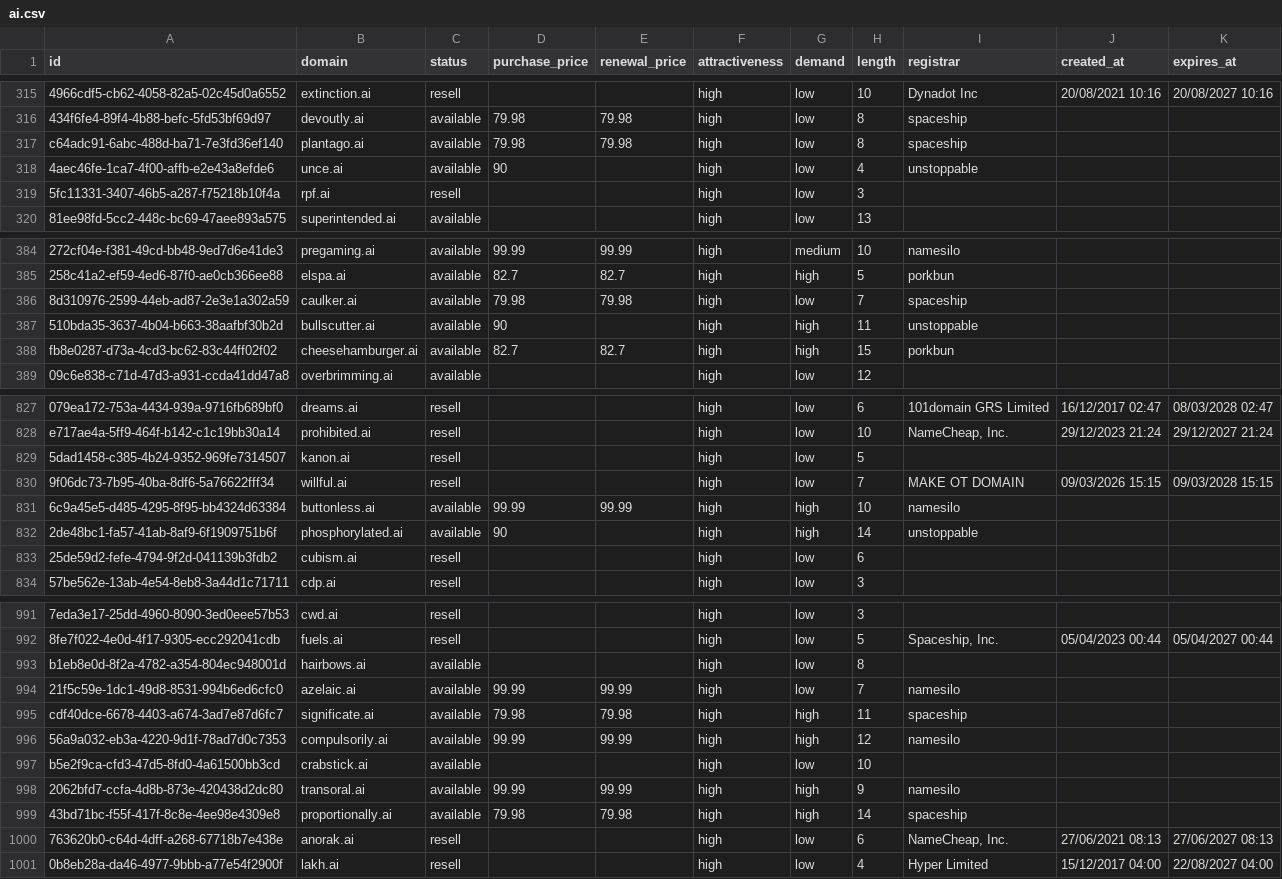
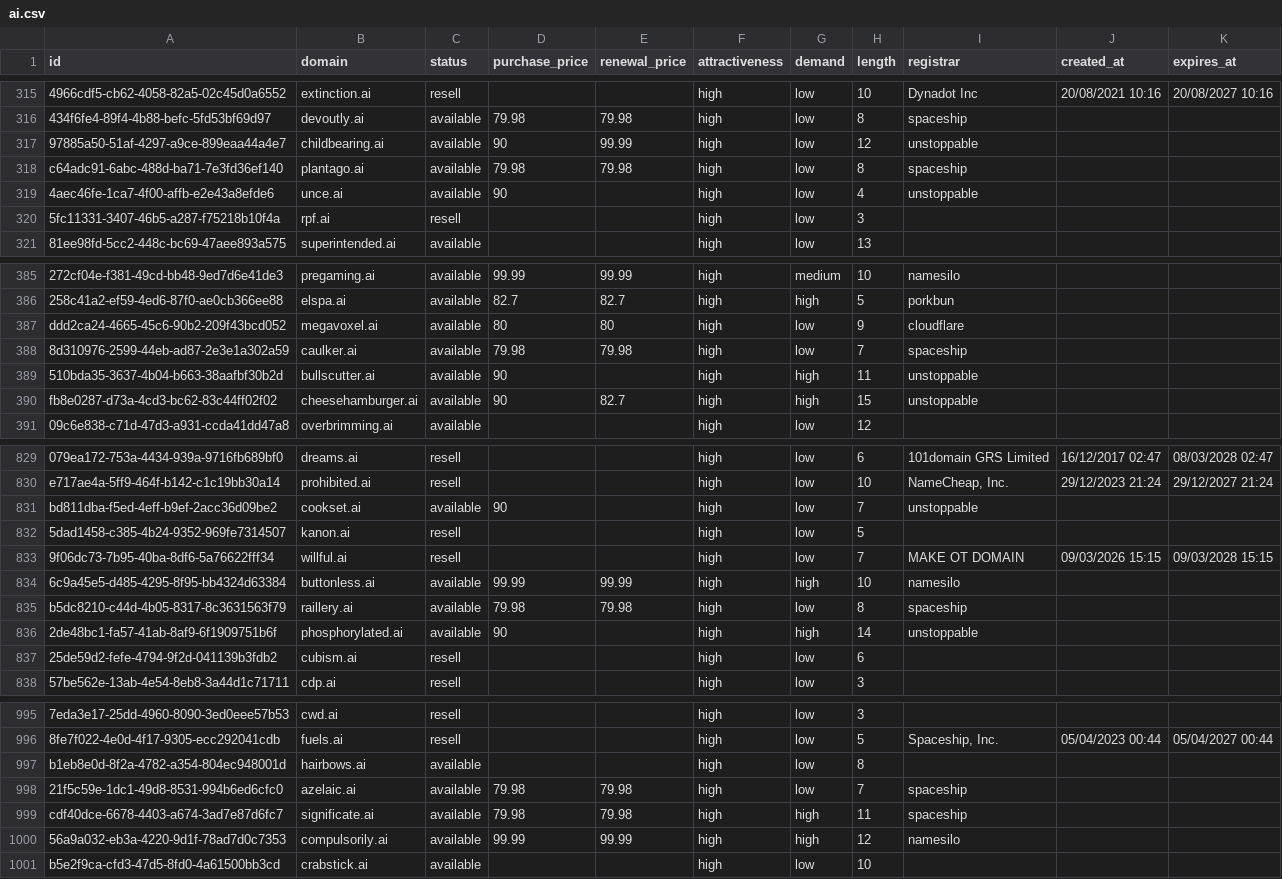
Before and after one commit to UniqueDomains/ai-oneword-domains, a CSV file: ai.csv, drawn as a sheet; only a part is shown, gaps mark what is left out; removed rows and columns are numbered as before the commit, all else as after; the diff covers the shown part only; the diff names each change by its address in the sheet, - before the commit and + after, or states it on an @@ line.

Commit message:
Domains update

```diff
--- a/ai.csv
+++ b/ai.csv
+row 317: 97885a50-51af-4297-a9ce-899eaa44a4e7 | childbearing.ai | available | 90 | 99.99 | high | low | 12 | unstoppable
+row 387: ddd2ca24-4665-45c6-90b2-209f43bcd052 | megavoxel.ai | available | 80 | 80 | high | low | 9 | cloudflare
-D390 (purchase_price): 82.7
+D390 (purchase_price): 90
-I390 (registrar): porkbun
+I390 (registrar): unstoppable
+row 831: bd811dba-f5ed-4eff-b9ef-2acc36d09be2 | cookset.ai | available | 90 |  | high | low | 7 | unstoppable
+row 835: b5dc8210-c44d-4b05-8317-8c3631563f79 | raillery.ai | available | 79.98 | 79.98 | high | low | 8 | spaceship
-D998 (purchase_price): 99.99
+D998 (purchase_price): 79.98
-E998 (renewal_price): 99.99
+E998 (renewal_price): 79.98
-I998 (registrar): namesilo
+I998 (registrar): spaceship
-row 998: 2062bfd7-ccfa-4d8b-873e-420438d2dc80 | transoral.ai | available | 99.99 | 99.99 | high | high | 9 | namesilo
-row 999: 43bd71bc-f55f-417f-8c8e-4ee98e4309e8 | proportionally.ai | available | 79.98 | 79.98 | high | high | 14 | spaceship
-row 1000: 763620b0-c64d-4dff-a268-67718b7e438e | anorak.ai | resell |  |  | high | low | 6 | NameCheap, Inc. | 27/06/2021 08:13 | 27/06/2027 08:13
-row 1001: 0b8eb28a-da46-4977-9bbb-a77e54f2900f | lakh.ai | resell |  |  | high | low | 4 | Hyper Limited | 15/12/2017 04:00 | 22/08/2027 04:00
```
Also changed, not shown: 57 edited cells elsewhere in this file, 5 other files.
